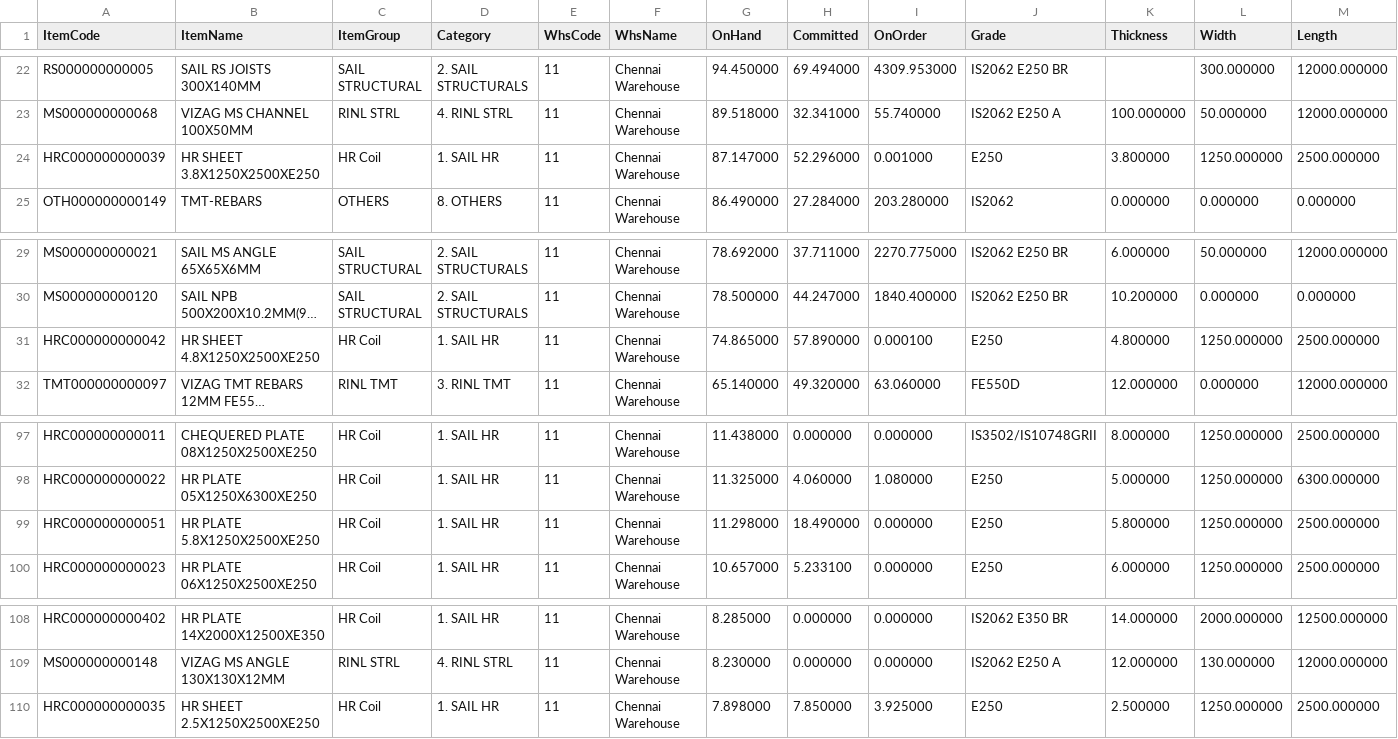
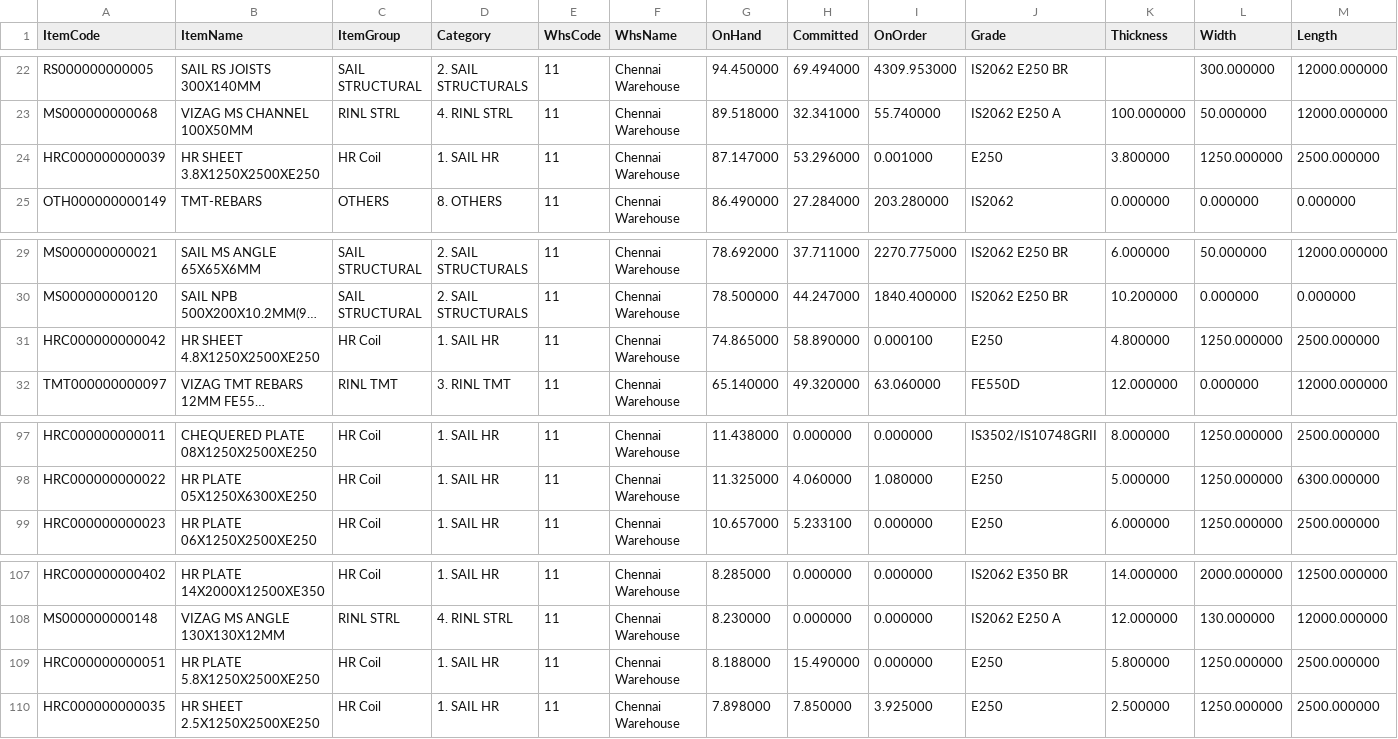
Before and after one commit to BSC23609/bsc-stock-data, a CSV file: mis_stock.csv, drawn as a sheet; only a part is shown, gaps mark what is left out; long unchanged cells end in …; removed rows and columns are numbered as before the commit, all else as after; the diff names each change by its address in the sheet, - before the commit and + after, or states it on an @@ line.

Commit message:
stock refresh 2026-09-28 14:30

```diff
--- a/mis_stock.csv
+++ b/mis_stock.csv
-H24 (Committed): 52.296000
+H24 (Committed): 53.296000
-H31 (Committed): 57.890000
+H31 (Committed): 58.890000
-row 99: HRC000000000051 | HR PLATE 5.8X1250X2500XE250 | HR Coil | 1. SAIL HR | 11 | Chennai Warehouse | 11.298000 | 18.490000 | 0.000000 | E250 | 5.800000 | 1250.000000 | 2500.000000
+row 109: HRC000000000051 | HR PLATE 5.8X1250X2500XE250 | HR Coil | 1. SAIL HR | 11 | Chennai Warehouse | 8.188000 | 15.490000 | 0.000000 | E250 | 5.800000 | 1250.000000 | 2500.000000
```
Also changed, not shown: plates.csv, 3 other files.
